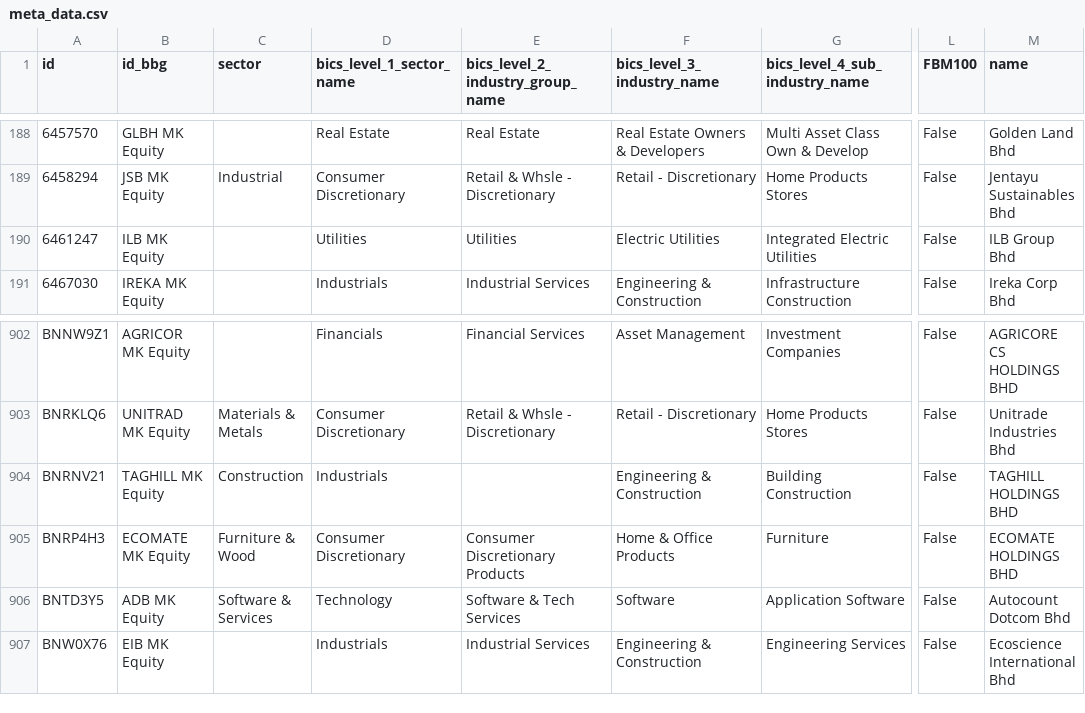
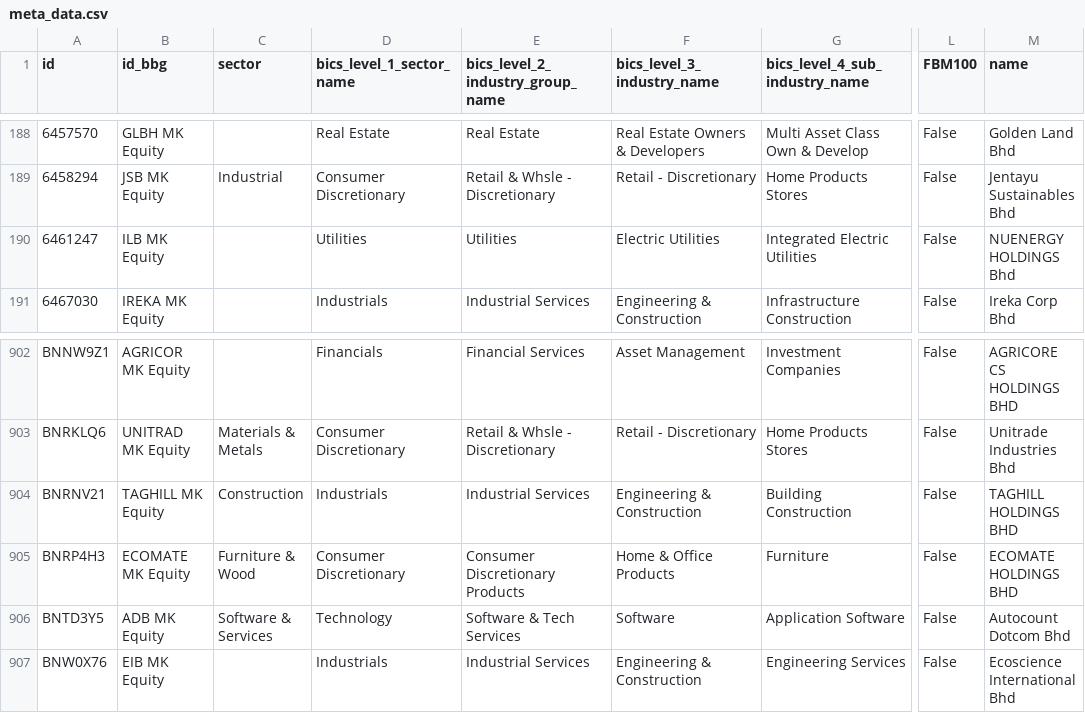
Before and after one commit to etq-quant/bursa, a CSV file: data/meta_data.csv, drawn as a sheet; only a part is shown, gaps mark what is left out; the diff names each change by its address in the sheet, - before the commit and + after, or states it on an @@ line.

Commit message:
[bot] commit

```diff
--- a/data/meta_data.csv
+++ b/data/meta_data.csv
-M190 (name): ILB Group Bhd
+M190 (name): NUENERGY HOLDINGS Bhd
-E904 (bics_level_2_industry_group_name): (empty)
+E904 (bics_level_2_industry_group_name): Industrial Services
```
